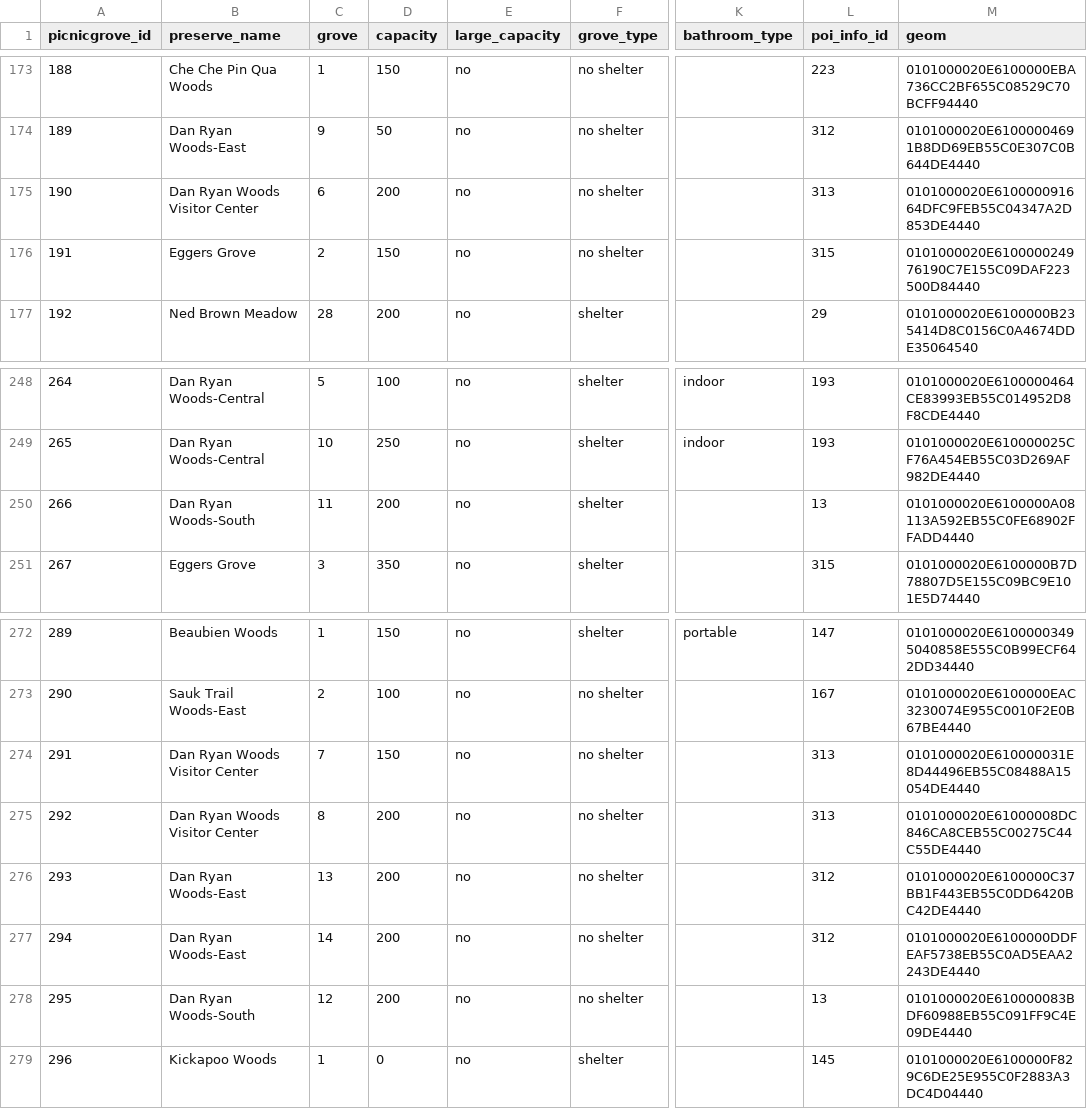
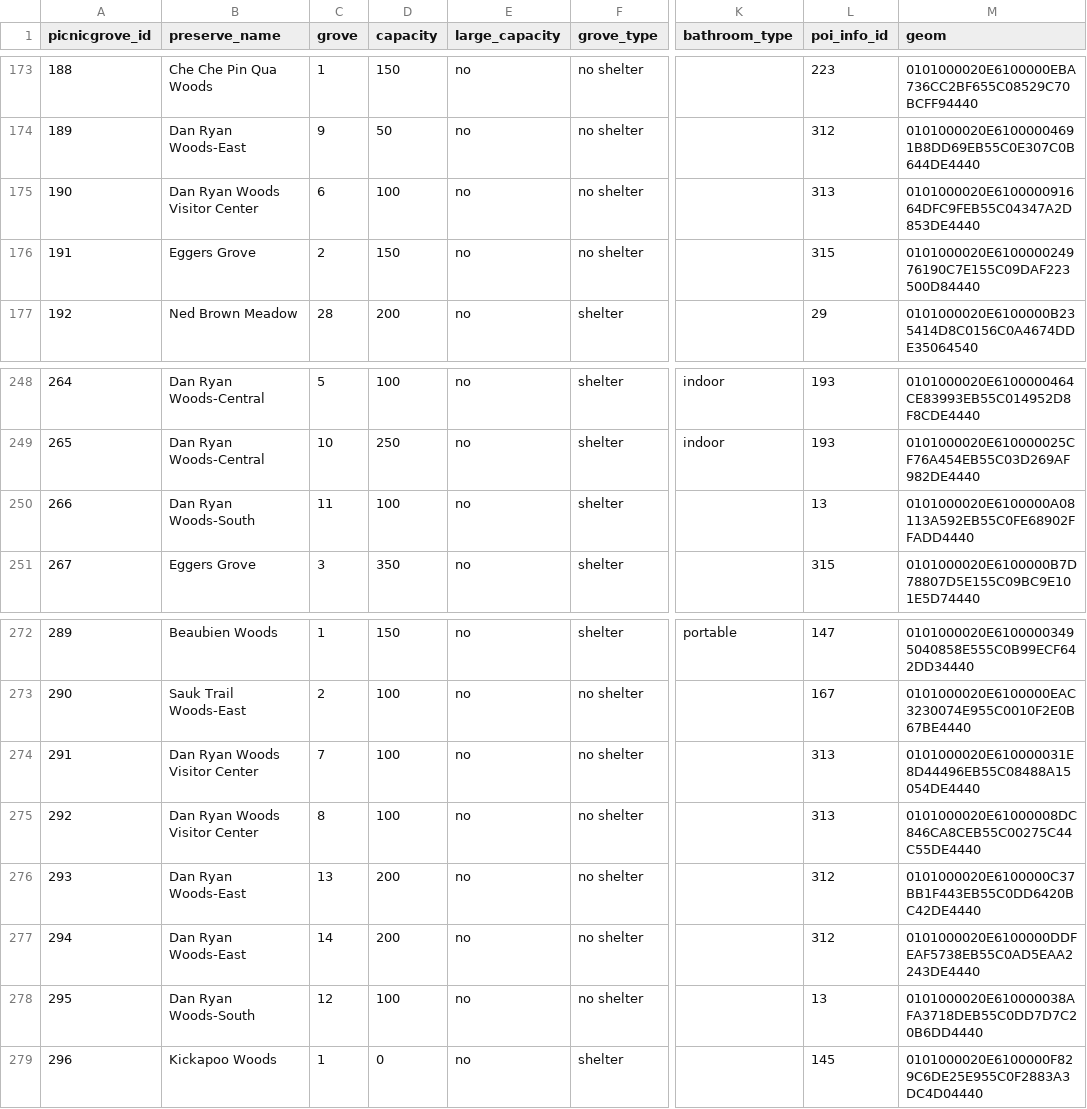
Before and after one commit to fpdcc/webmap_data_updates, a CSV file: map data/picnicgroves.csv, drawn as a sheet; only a part is shown, gaps mark what is left out; the diff names each change by its address in the sheet, - before the commit and + after, or states it on an @@ line.

```diff
--- a/map data/picnicgroves.csv
+++ b/map data/picnicgroves.csv
-D175 (capacity): 200
+D175 (capacity): 100
-D250 (capacity): 200
+D250 (capacity): 100
-D274 (capacity): 150
+D274 (capacity): 100
-D275 (capacity): 200
+D275 (capacity): 100
-D278 (capacity): 200
+D278 (capacity): 100
-M278 (geom): 0101000020E610000083BDF60988EB55C091FF9C4E09DE4440
+M278 (geom): 0101000020E610000038AFA3718DEB55C0DD7D7C20B6DD4440
```
Also changed, not shown: 3 other files.
